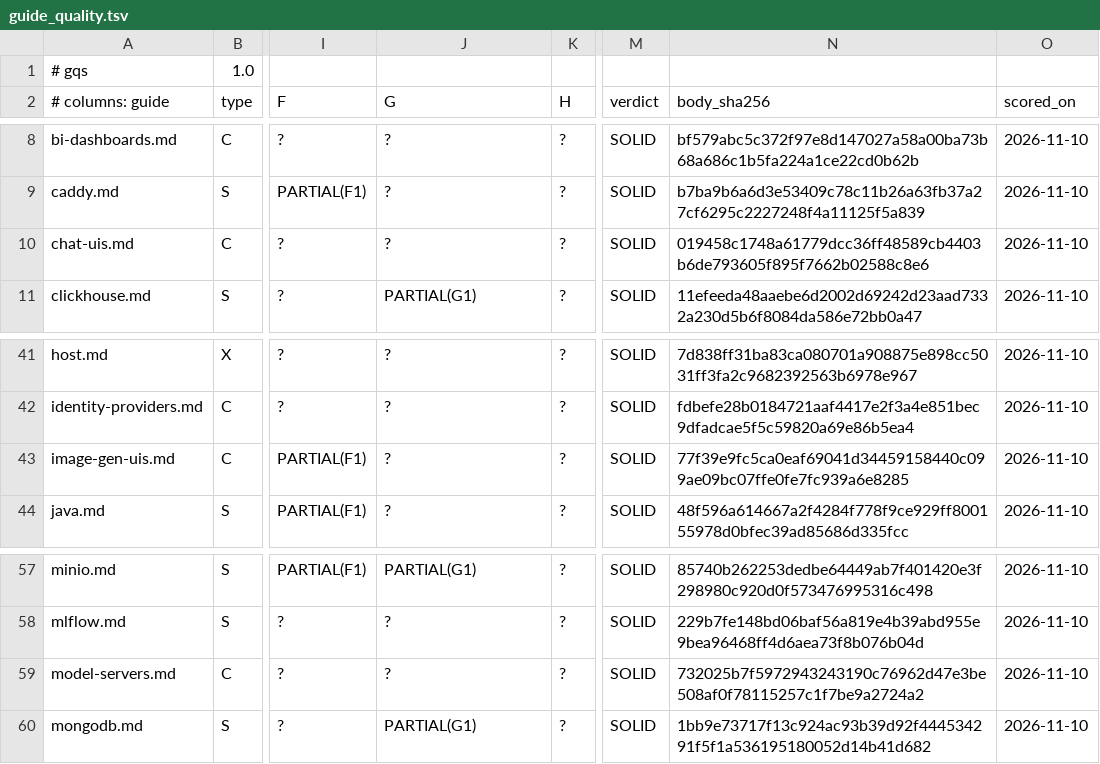
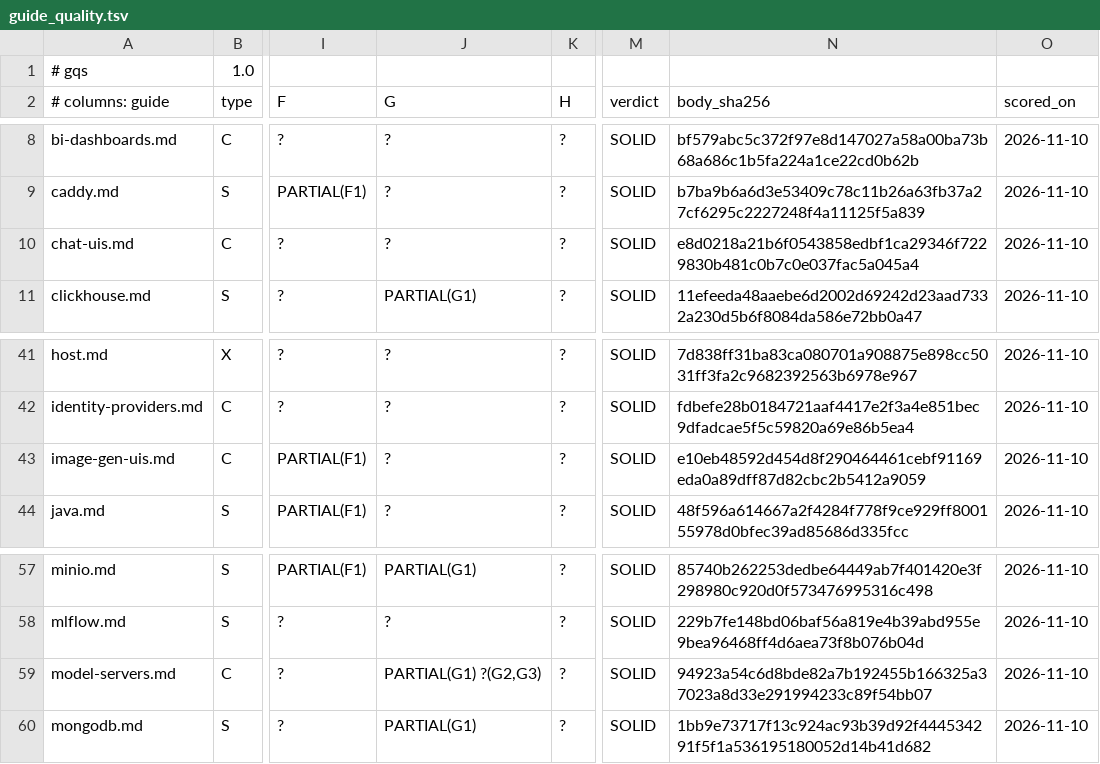
Before and after one commit to jposluns/secureconfig, a TSV file: tools/guide_quality.tsv, drawn as a sheet; only a part is shown, gaps mark what is left out; the diff names each change by its address in the sheet, - before the commit and + after, or states it on an @@ line.

```diff
--- a/tools/guide_quality.tsv
+++ b/tools/guide_quality.tsv
-N10 (body_sha256): 019458c1748a61779dcc36ff48589cb4403b6de793605f895f7662b02588c8e6
+N10 (body_sha256): e8d0218a21b6f0543858edbf1ca29346f7229830b481c0b7c0e037fac5a045a4
-N43 (body_sha256): 77f39e9fc5ca0eaf69041d34459158440c099ae09bc07ffe0fe7fc939a6e8285
+N43 (body_sha256): e10eb48592d454d8f290464461cebf91169eda0a89dff87d82cbc2b5412a9059
-J59 (G): ?
+J59 (G): PARTIAL(G1) ?(G2,G3)
-N59 (body_sha256): 732025b7f5972943243190c76962d47e3be508af0f78115257c1f7be9a2724a2
+N59 (body_sha256): 94923a54c6d8bde82a7b192455b166325a37023a8d33e291994233c89f54bb07
```
Also changed, not shown: tools/guide_quality_ledger.tsv, 13 other files.
